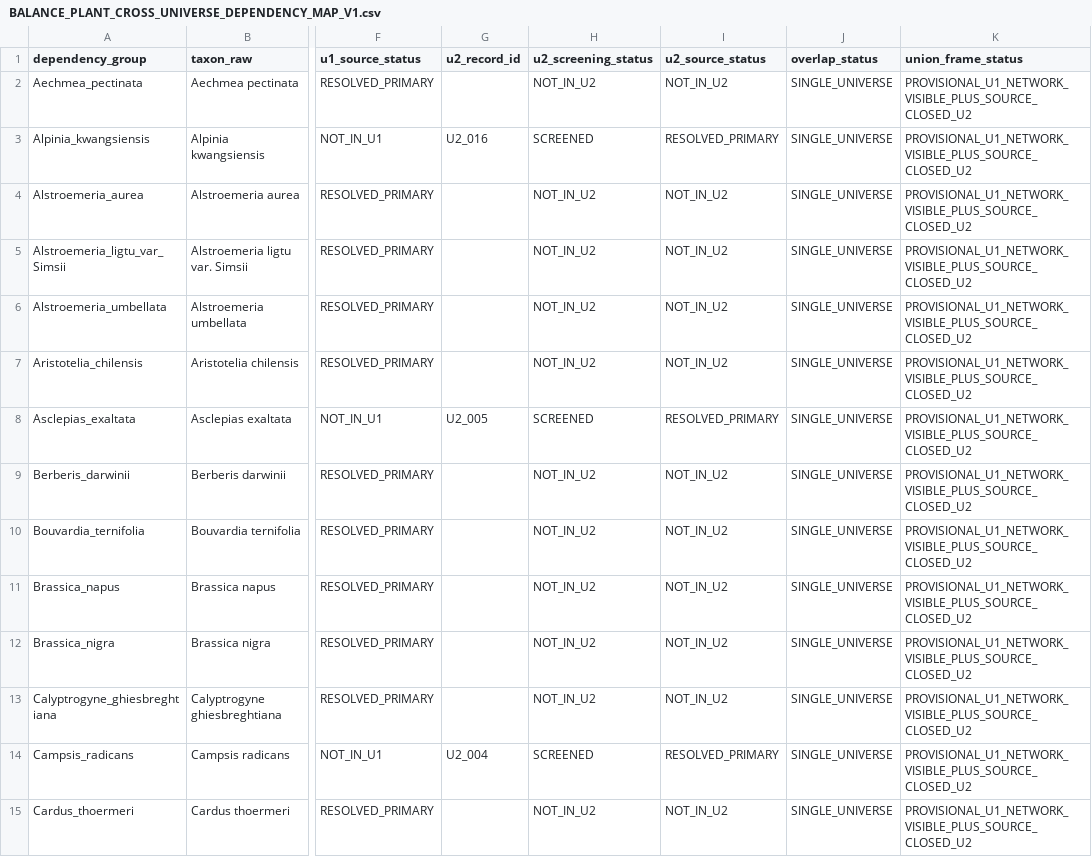
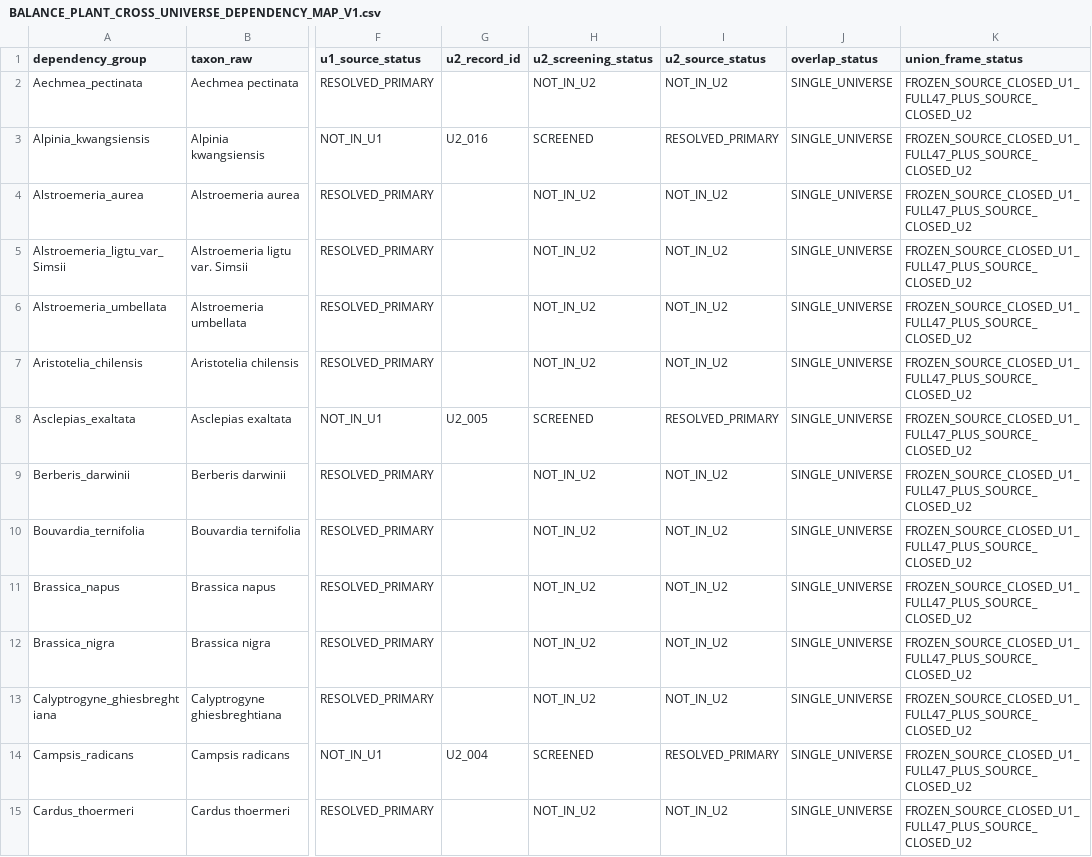
Before and after one commit to zuizui0223/balance, a CSV file: data/BALANCE_PLANT_CROSS_UNIVERSE_DEPENDENCY_MAP_V1.csv, drawn as a sheet; only a part is shown, gaps mark what is left out; the diff covers the shown part only; the diff names each change by its address in the sheet, - before the commit and + after, or states it on an @@ line.

Commit message:
Freeze source-closed U1-U2 dependency union

```diff
--- a/data/BALANCE_PLANT_CROSS_UNIVERSE_DEPENDENCY_MAP_V1.csv
+++ b/data/BALANCE_PLANT_CROSS_UNIVERSE_DEPENDENCY_MAP_V1.csv
-K2:K15 (union_frame_status): PROVISIONAL_U1_NETWORK_VISIBLE_PLUS_SOURCE_CLOSED_U2
+K2:K15 (union_frame_status): FROZEN_SOURCE_CLOSED_U1_FULL47_PLUS_SOURCE_CLOSED_U2
```
Also changed, not shown: 3 added rows and 50 edited cells elsewhere in this file, 3 other files.
